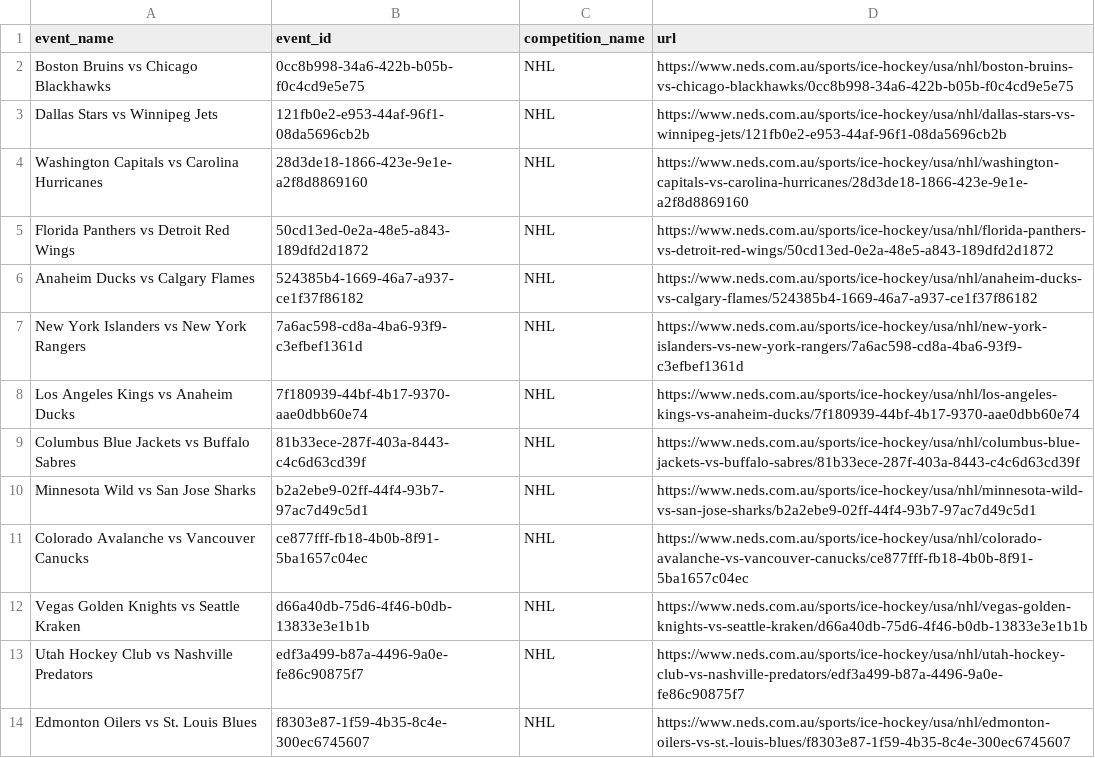
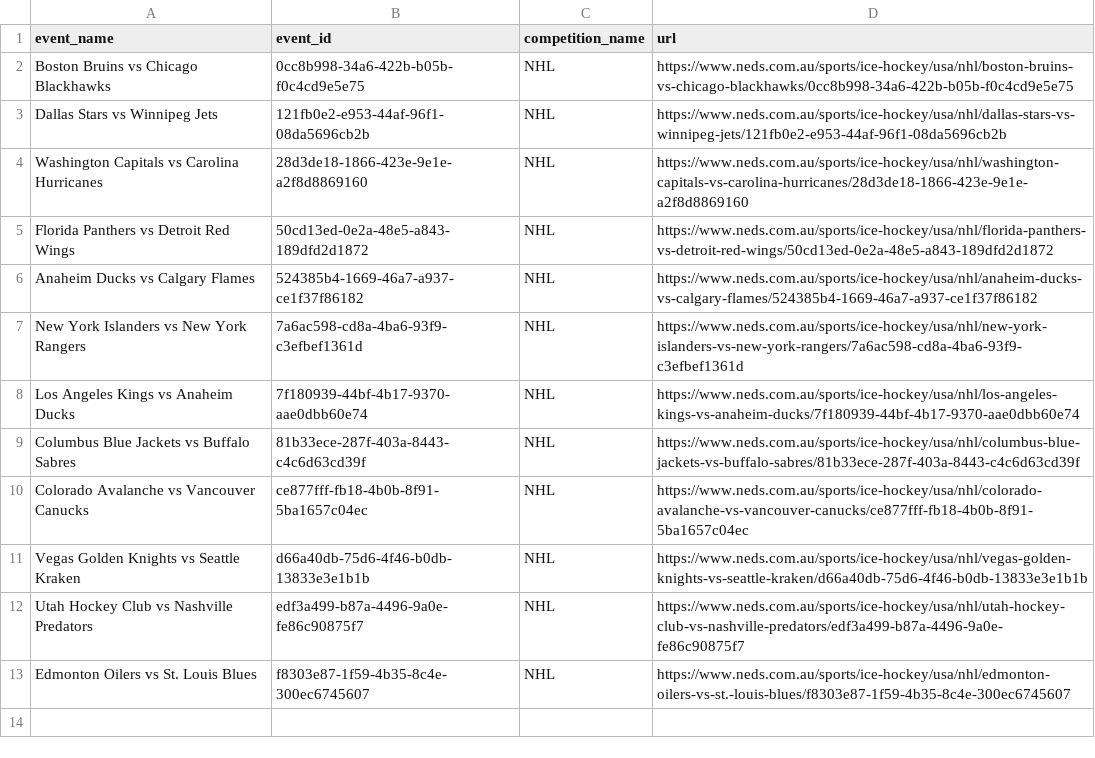
Before and after one commit to jamesbrown1417/NHL, a CSV file: OddsScraper/Neds/neds_nhl_match_urls.csv, drawn as a sheet; the diff names each change by its address in the sheet, - before the commit and + after, or states it on an @@ line.

```diff
--- a/OddsScraper/Neds/neds_nhl_match_urls.csv
+++ b/OddsScraper/Neds/neds_nhl_match_urls.csv
-row 10: Minnesota Wild vs San Jose Sharks | b2a2ebe9-02ff-44f4-93b7-97ac7d49c5d1 | NHL | https://www.neds.com.au/sports/ice-hockey/usa/nhl/minnesota-wild-vs-san-jose-sharks/b2a2ebe9-02ff-44f4-93b7-97ac7d49c5d1
```
Also changed, not shown: Data/scraped_odds/neds_player_assists.csv, Data/scraped_odds/neds_player_points.csv, 35 other files.
